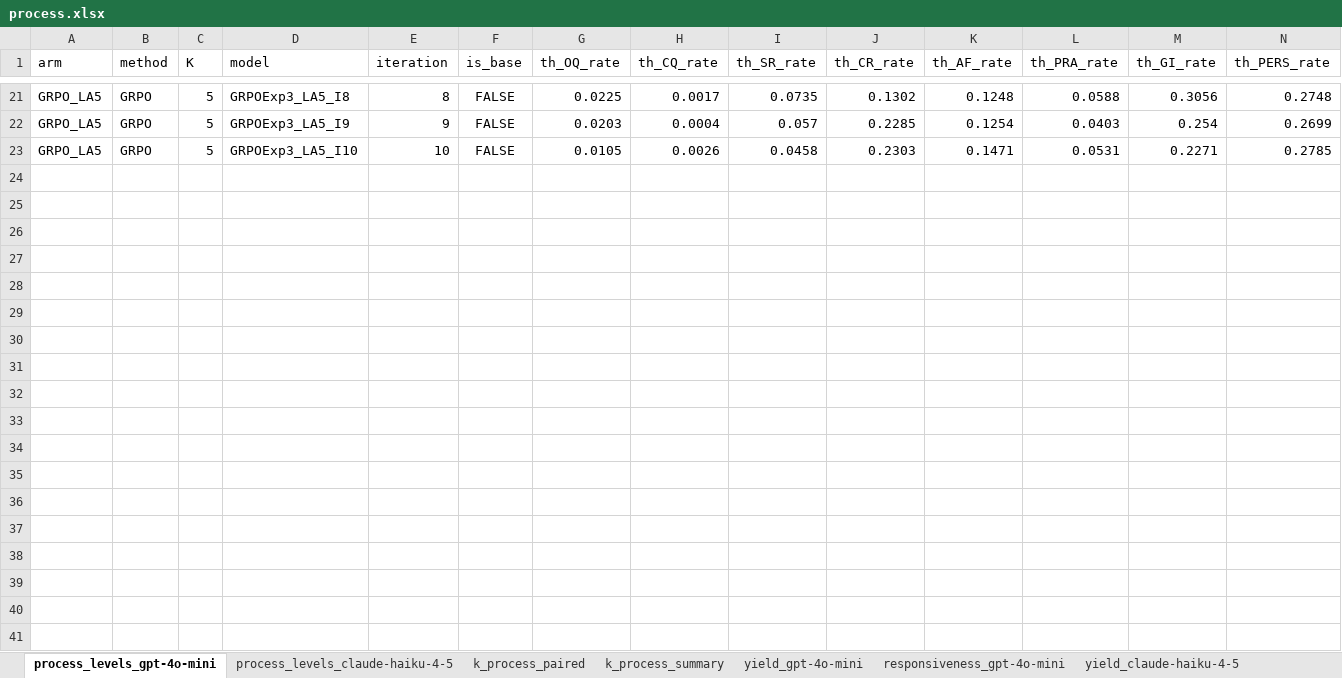
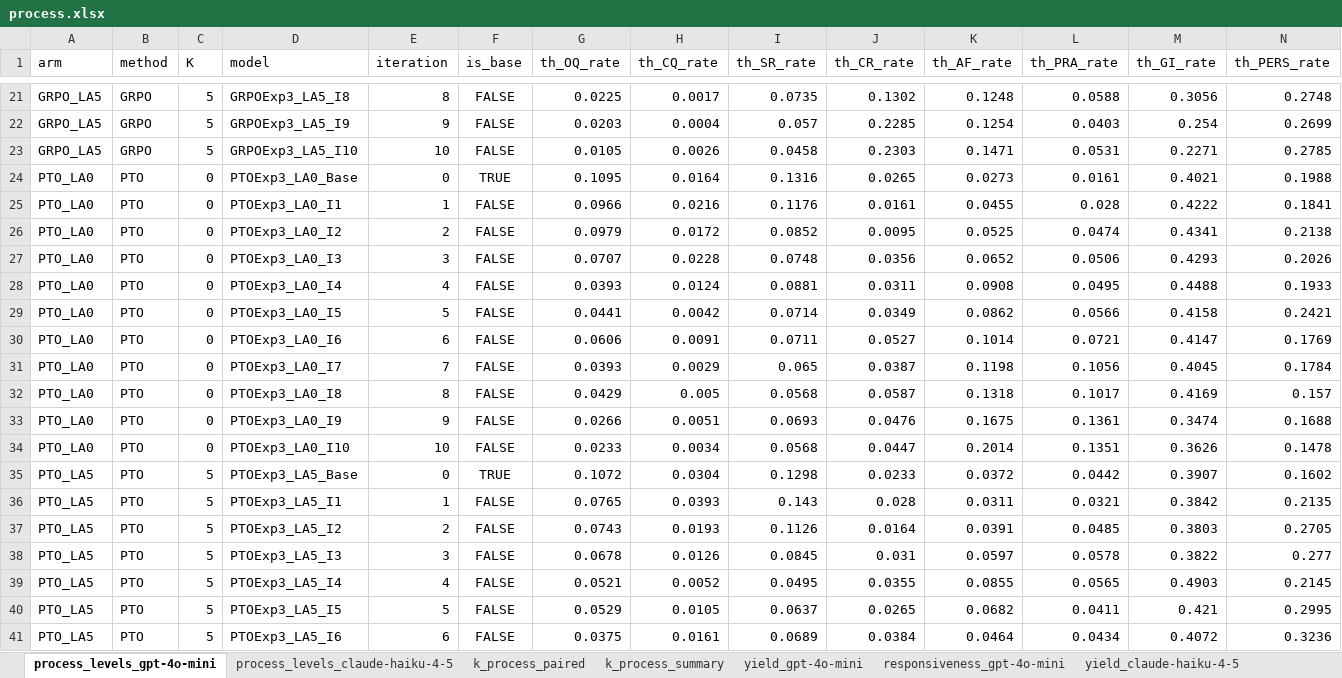
Before and after one commit to Lior-Baruch/Thesis_PTO_GRPO, an Excel workbook: Exp3_PTO_GRPO/eda/results/lookahead/process/tables/process.xlsx, sheet process_levels_gpt-4o-mini, drawn as a sheet; only a part is shown, gaps mark what is left out; values as stored, in another font and other column widths than the file's, no borders; rows hold the shown columns only; the diff covers the shown part only; the diff names each change by its address in the sheet, - before the commit and + after, or states it on an @@ line.

```diff
--- a/Exp3_PTO_GRPO/eda/results/lookahead/process/tables/process.xlsx (sheet process_levels_gpt-4o-mini)
+++ b/Exp3_PTO_GRPO/eda/results/lookahead/process/tables/process.xlsx (sheet process_levels_gpt-4o-mini)
+row 24: PTO_LA0 | PTO | 0 | PTOExp3_LA0_Base | 0 | TRUE | 0.1095 | 0.0164 | 0.1316 | 0.0265 | 0.0273 | 0.0161 | 0.4021 | 0.1988
+row 25: PTO_LA0 | PTO | 0 | PTOExp3_LA0_I1 | 1 | FALSE | 0.0966 | 0.0216 | 0.1176 | 0.0161 | 0.0455 | 0.028 | 0.4222 | 0.1841
+row 26: PTO_LA0 | PTO | 0 | PTOExp3_LA0_I2 | 2 | FALSE | 0.0979 | 0.0172 | 0.0852 | 0.0095 | 0.0525 | 0.0474 | 0.4341 | 0.2138
+row 27: PTO_LA0 | PTO | 0 | PTOExp3_LA0_I3 | 3 | FALSE | 0.0707 | 0.0228 | 0.0748 | 0.0356 | 0.0652 | 0.0506 | 0.4293 | 0.2026
+row 28: PTO_LA0 | PTO | 0 | PTOExp3_LA0_I4 | 4 | FALSE | 0.0393 | 0.0124 | 0.0881 | 0.0311 | 0.0908 | 0.0495 | 0.4488 | 0.1933
+row 29: PTO_LA0 | PTO | 0 | PTOExp3_LA0_I5 | 5 | FALSE | 0.0441 | 0.0042 | 0.0714 | 0.0349 | 0.0862 | 0.0566 | 0.4158 | 0.2421
+row 30: PTO_LA0 | PTO | 0 | PTOExp3_LA0_I6 | 6 | FALSE | 0.0606 | 0.0091 | 0.0711 | 0.0527 | 0.1014 | 0.0721 | 0.4147 | 0.1769
+row 31: PTO_LA0 | PTO | 0 | PTOExp3_LA0_I7 | 7 | FALSE | 0.0393 | 0.0029 | 0.065 | 0.0387 | 0.1198 | 0.1056 | 0.4045 | 0.1784
+row 32: PTO_LA0 | PTO | 0 | PTOExp3_LA0_I8 | 8 | FALSE | 0.0429 | 0.005 | 0.0568 | 0.0587 | 0.1318 | 0.1017 | 0.4169 | 0.157
+row 33: PTO_LA0 | PTO | 0 | PTOExp3_LA0_I9 | 9 | FALSE | 0.0266 | 0.0051 | 0.0693 | 0.0476 | 0.1675 | 0.1361 | 0.3474 | 0.1688
+row 34: PTO_LA0 | PTO | 0 | PTOExp3_LA0_I10 | 10 | FALSE | 0.0233 | 0.0034 | 0.0568 | 0.0447 | 0.2014 | 0.1351 | 0.3626 | 0.1478
+row 35: PTO_LA5 | PTO | 5 | PTOExp3_LA5_Base | 0 | TRUE | 0.1072 | 0.0304 | 0.1298 | 0.0233 | 0.0372 | 0.0442 | 0.3907 | 0.1602
+row 36: PTO_LA5 | PTO | 5 | PTOExp3_LA5_I1 | 1 | FALSE | 0.0765 | 0.0393 | 0.143 | 0.028 | 0.0311 | 0.0321 | 0.3842 | 0.2135
+row 37: PTO_LA5 | PTO | 5 | PTOExp3_LA5_I2 | 2 | FALSE | 0.0743 | 0.0193 | 0.1126 | 0.0164 | 0.0391 | 0.0485 | 0.3803 | 0.2705
+row 38: PTO_LA5 | PTO | 5 | PTOExp3_LA5_I3 | 3 | FALSE | 0.0678 | 0.0126 | 0.0845 | 0.031 | 0.0597 | 0.0578 | 0.3822 | 0.277
+row 39: PTO_LA5 | PTO | 5 | PTOExp3_LA5_I4 | 4 | FALSE | 0.0521 | 0.0052 | 0.0495 | 0.0355 | 0.0855 | 0.0565 | 0.4903 | 0.2145
+row 40: PTO_LA5 | PTO | 5 | PTOExp3_LA5_I5 | 5 | FALSE | 0.0529 | 0.0105 | 0.0637 | 0.0265 | 0.0682 | 0.0411 | 0.421 | 0.2995
+row 41: PTO_LA5 | PTO | 5 | PTOExp3_LA5_I6 | 6 | FALSE | 0.0375 | 0.0161 | 0.0689 | 0.0384 | 0.0464 | 0.0434 | 0.4072 | 0.3236
```
Also changed, not shown: 4 added rows elsewhere in this sheet, sheet k_process_paired, sheet yield_claude-haiku-4-5, sheet yield_gpt-4o-mini, sheet parity_gpt-4o-mini, sheet parity_claude-haiku-4-5, sheet responsiveness_gpt-4o-mini, 8 more sheets, 27 other files.
